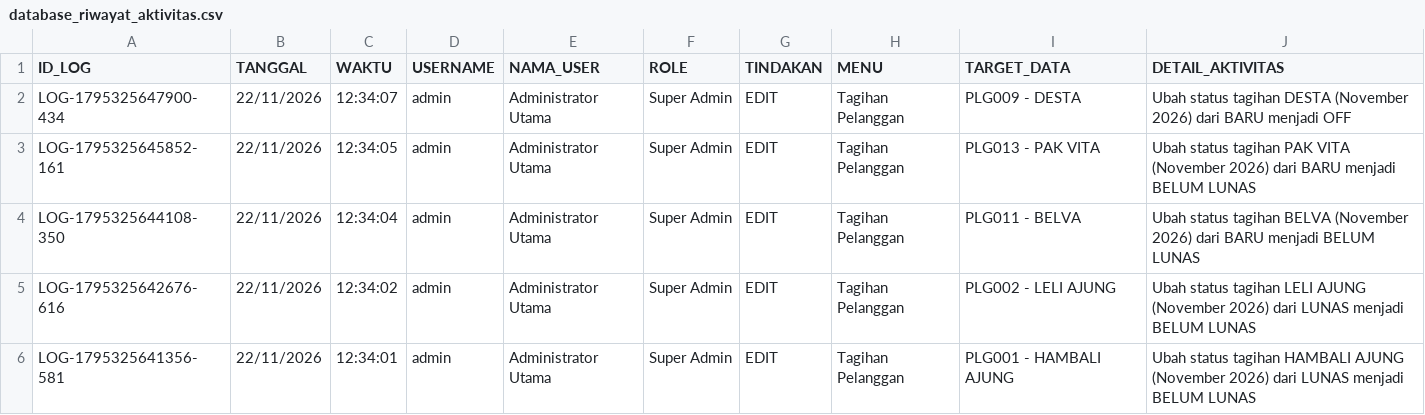
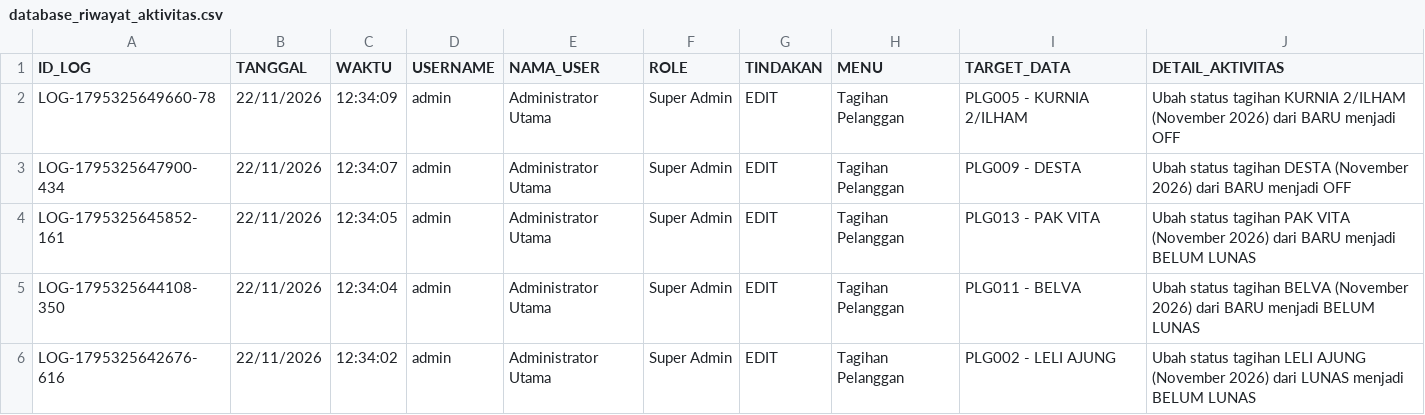
Before and after one commit to ilyasajha5-cpu/LIKEBillingProTeknisi, a CSV file: database_riwayat_aktivitas.csv, drawn as a sheet; only a part is shown; the shorter side is filled out with more unchanged rows; the diff names each change by its address in the sheet, - before the commit and + after, or states it on an @@ line.

Commit message:
Fast-Sync database_riwayat_aktivitas.csv

```diff
--- a/database_riwayat_aktivitas.csv
+++ b/database_riwayat_aktivitas.csv
+row 2: LOG-1795325649660-78 | 22/11/2026 | 12:34:09 | admin | Administrator Utama | Super Admin | EDIT | Tagihan Pelanggan | PLG005 - KURNIA 2/ILHAM | Ubah status tagihan KURNIA 2/ILHAM (November 2026) dari BARU menjadi OFF
```
